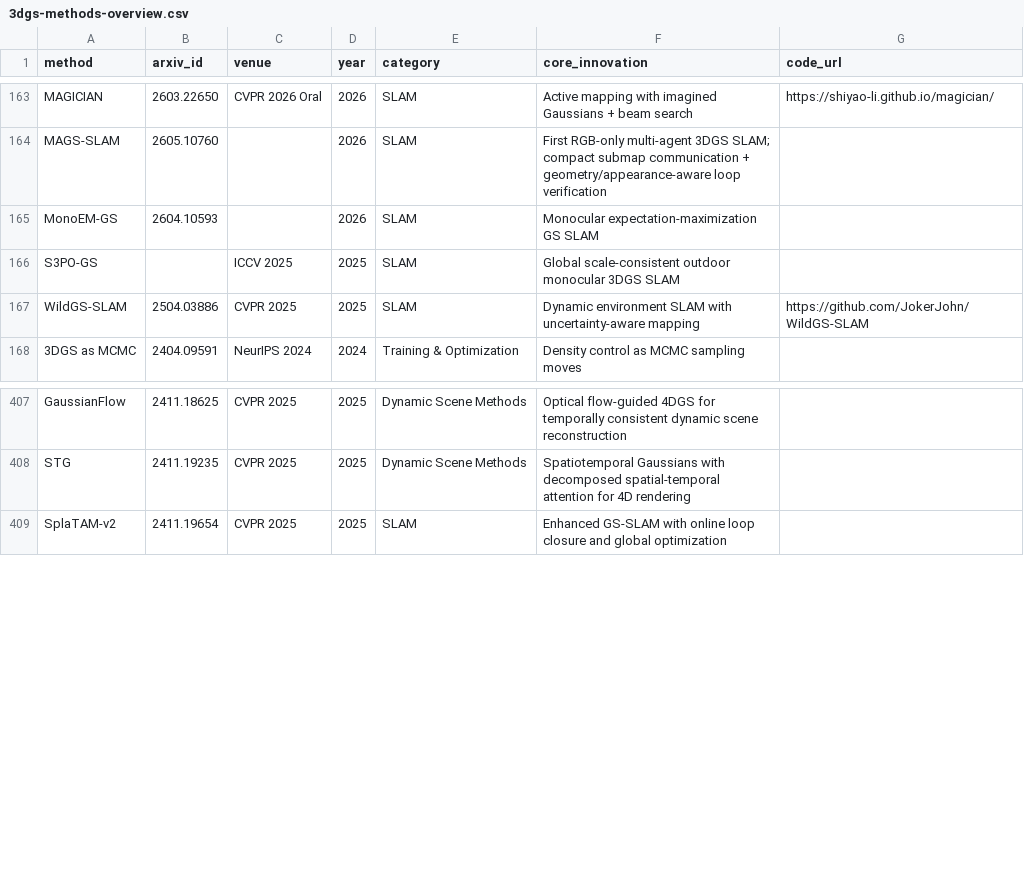
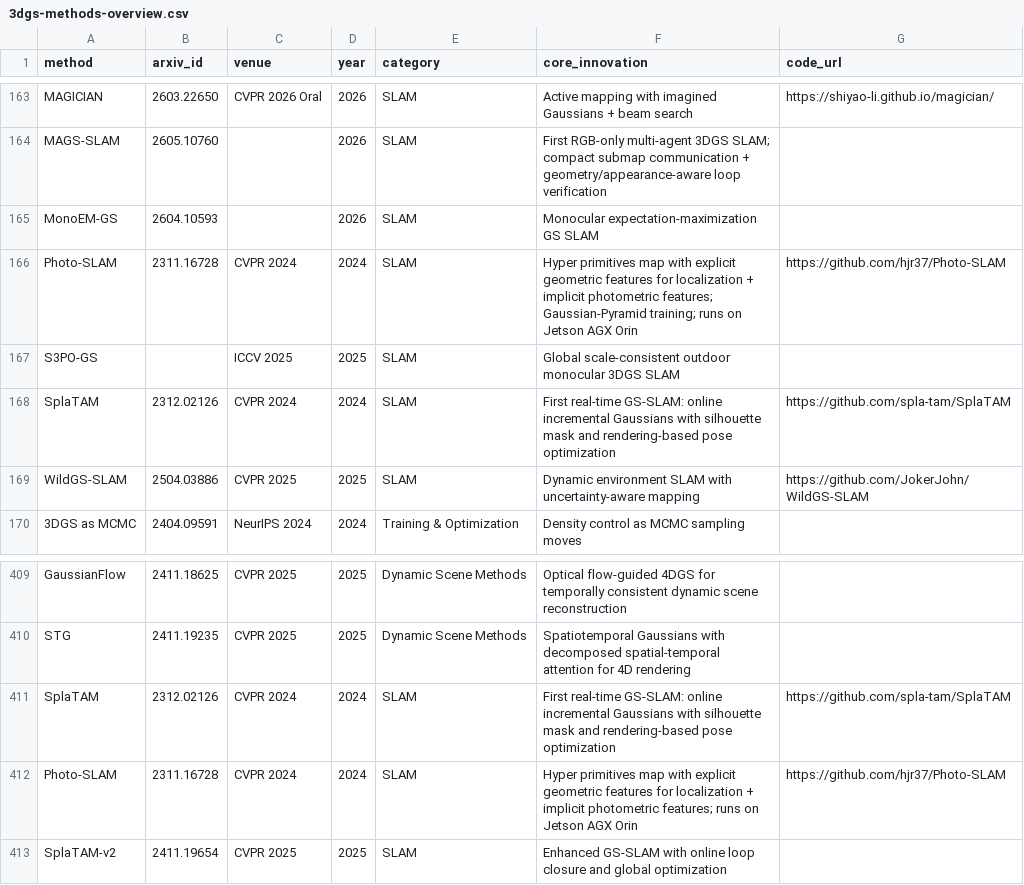
Before and after one commit to jaccen/Awesome-Gaussian-Skills, a CSV file: 3dgs-methods-overview.csv, drawn as a sheet; only a part is shown, gaps mark what is left out.

```diff
--- a/3dgs-methods-overview.csv
+++ b/3dgs-methods-overview.csv
@@ -165,3 +165,5 @@ MAGS-SLAM,2605.10760,,2026,SLAM,First RGB-only multi-agent 3DGS SLAM; compact su
 MonoEM-GS,2604.10593,,2026,SLAM,Monocular expectation-maximization GS SLAM,
+Photo-SLAM,2311.16728,CVPR 2024,2024,SLAM,Hyper primitives map with explicit geometric features for localization + implicit photometric features; Gaussian-Pyramid training; runs on Jetson AGX Orin,https://github.com/hjr37/Photo-SLAM
 S3PO-GS,,ICCV 2025,2025,SLAM,Global scale-consistent outdoor monocular 3DGS SLAM,
+SplaTAM,2312.02126,CVPR 2024,2024,SLAM,First real-time GS-SLAM: online incremental Gaussians with silhouette mask and rendering-based pose optimization,https://github.com/spla-tam/SplaTAM
 WildGS-SLAM,2504.03886,CVPR 2025,2025,SLAM,Dynamic environment SLAM with uncertainty-aware mapping,https://github.com/JokerJohn/WildGS-SLAM
@@ -408,2 +410,4 @@ GaussianFlow,2411.18625,CVPR 2025,2025,Dynamic Scene Methods,Optical flow-guided
 STG,2411.19235,CVPR 2025,2025,Dynamic Scene Methods,Spatiotemporal Gaussians with decomposed spatial-temporal attention for 4D rendering,
+SplaTAM,2312.02126,CVPR 2024,2024,SLAM,First real-time GS-SLAM: online incremental Gaussians with silhouette mask and rendering-based pose optimization,https://github.com/spla-tam/SplaTAM
+Photo-SLAM,2311.16728,CVPR 2024,2024,SLAM,Hyper primitives map with explicit geometric features for localization + implicit photometric features; runs on Jetson AGX Orin,https://github.com/hjr37/Photo-SLAM
 SplaTAM-v2,2411.19654,CVPR 2025,2025,SLAM,Enhanced GS-SLAM with online loop closure and global optimization,
```
Also changed, not shown: 8 other files.
